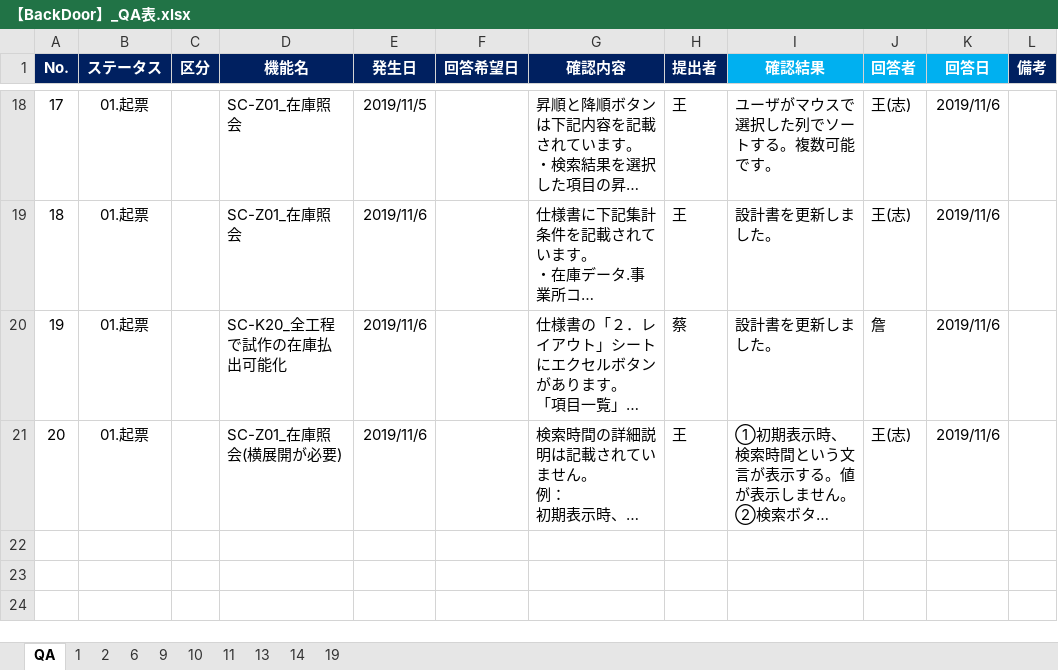
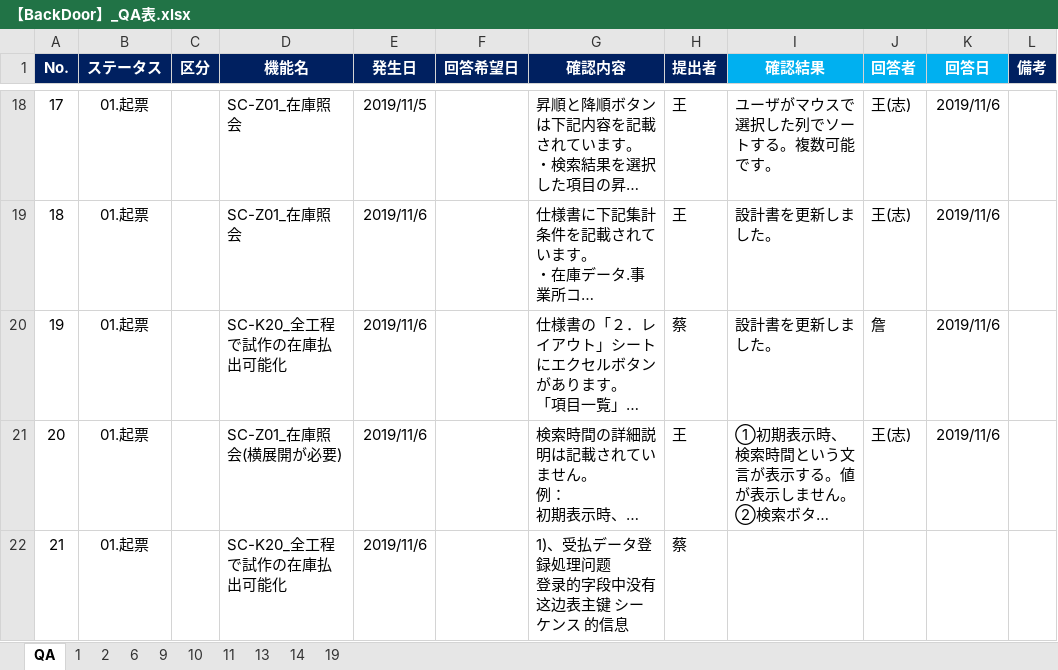
Before and after one commit to LeviDlflu/backdoor, an Excel workbook: 上海/【BackDoor】_QA表.xlsx, sheet QA, drawn as a sheet; only a part is shown, gaps mark what is left out; long unchanged cells end in …; values as stored, in another font and other column widths than the file's, no borders; conditional formats not drawn; ↵ is a line break in a cell; the diff names each change by its address in the sheet, - before the commit and + after, or states it on an @@ line.

Commit message:
Update 【BackDoor】_QA表.xlsx

```diff
--- a/上海/【BackDoor】_QA表.xlsx (sheet QA)
+++ b/上海/【BackDoor】_QA表.xlsx (sheet QA)
+row 22: 21 | 01.起票 |  | SC-K20_全工程で試作の在庫払出可能化 | 2019/11/6 |  | 1)、受払データ登録処理问题 ↵ 登录的字段中没有这边表主键 シーケンス 的信息 | 蔡
```
Also changed, not shown: charts or pictures.
